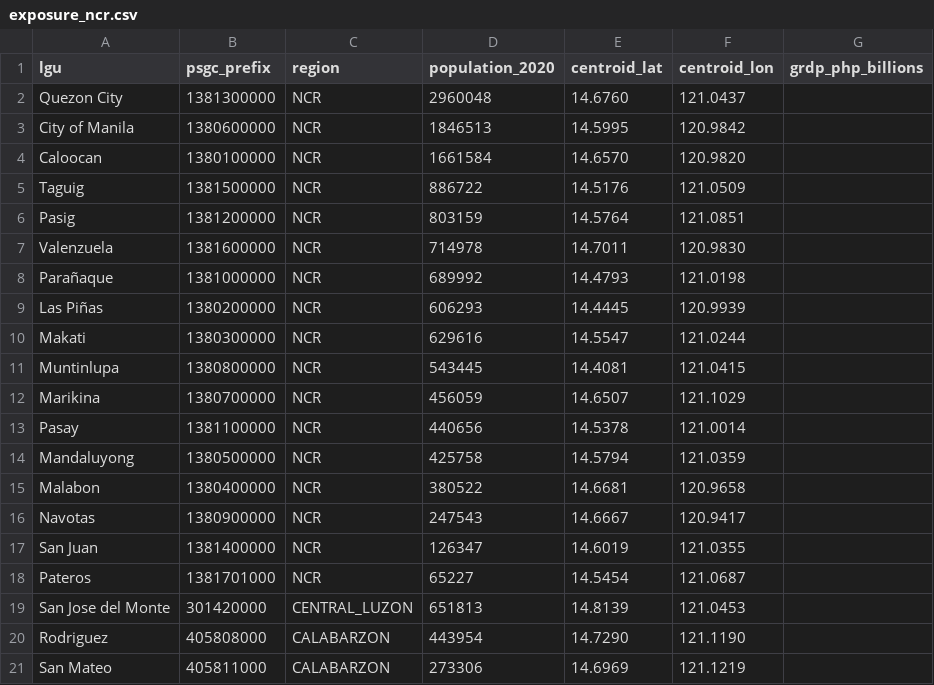
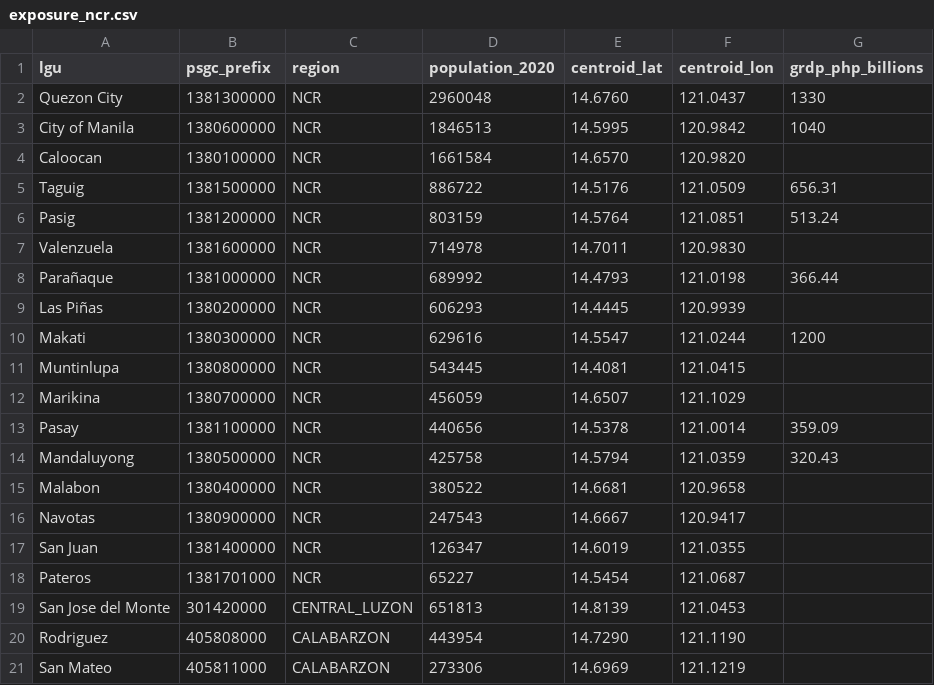
Before and after one commit to OrangeJuice023/the-big-one, a CSV file: model/data/external/exposure_ncr.csv, drawn as a sheet; only a part is shown.

```diff
--- a/model/data/external/exposure_ncr.csv
+++ b/model/data/external/exposure_ncr.csv
@@ -1,15 +1,15 @@
 lgu,psgc_prefix,region,population_2020,centroid_lat,centroid_lon,grdp_php_billions
-Quezon City,1381300000,NCR,2960048,14.6760,121.0437,
-City of Manila,1380600000,NCR,1846513,14.5995,120.9842,
+Quezon City,1381300000,NCR,2960048,14.6760,121.0437,1330
+City of Manila,1380600000,NCR,1846513,14.5995,120.9842,1040
 Caloocan,1380100000,NCR,1661584,14.6570,120.9820,
-Taguig,1381500000,NCR,886722,14.5176,121.0509,
-Pasig,1381200000,NCR,803159,14.5764,121.0851,
+Taguig,1381500000,NCR,886722,14.5176,121.0509,656.31
+Pasig,1381200000,NCR,803159,14.5764,121.0851,513.24
 Valenzuela,1381600000,NCR,714978,14.7011,120.9830,
-Parañaque,1381000000,NCR,689992,14.4793,121.0198,
+Parañaque,1381000000,NCR,689992,14.4793,121.0198,366.44
 Las Piñas,1380200000,NCR,606293,14.4445,120.9939,
-Makati,1380300000,NCR,629616,14.5547,121.0244,
+Makati,1380300000,NCR,629616,14.5547,121.0244,1200
 Muntinlupa,1380800000,NCR,543445,14.4081,121.0415,
 Marikina,1380700000,NCR,456059,14.6507,121.1029,
-Pasay,1381100000,NCR,440656,14.5378,121.0014,
-Mandaluyong,1380500000,NCR,425758,14.5794,121.0359,
+Pasay,1381100000,NCR,440656,14.5378,121.0014,359.09
+Mandaluyong,1380500000,NCR,425758,14.5794,121.0359,320.43
 Malabon,1380400000,NCR,380522,14.6681,120.9658,
```
Also changed, not shown: 28 other files.
